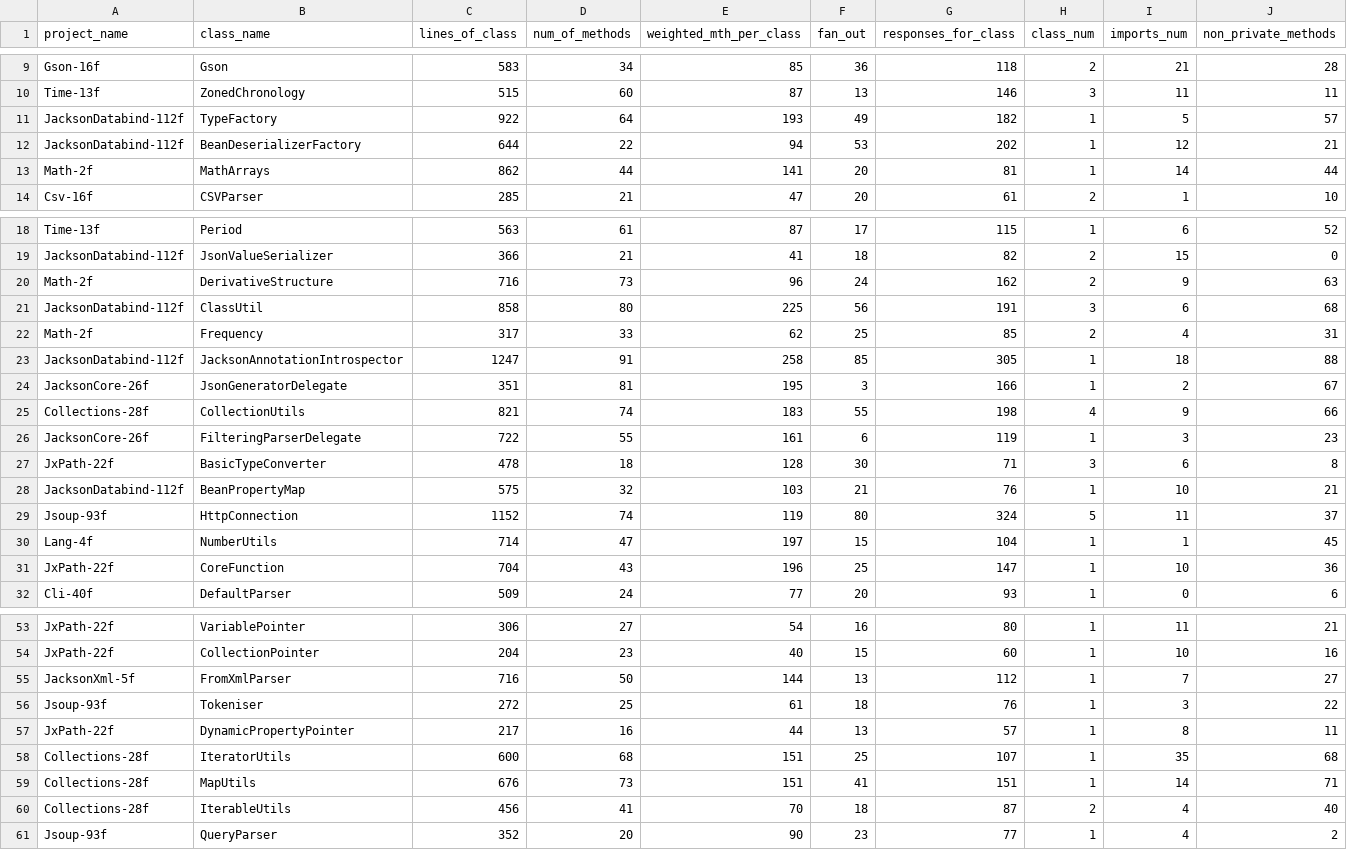
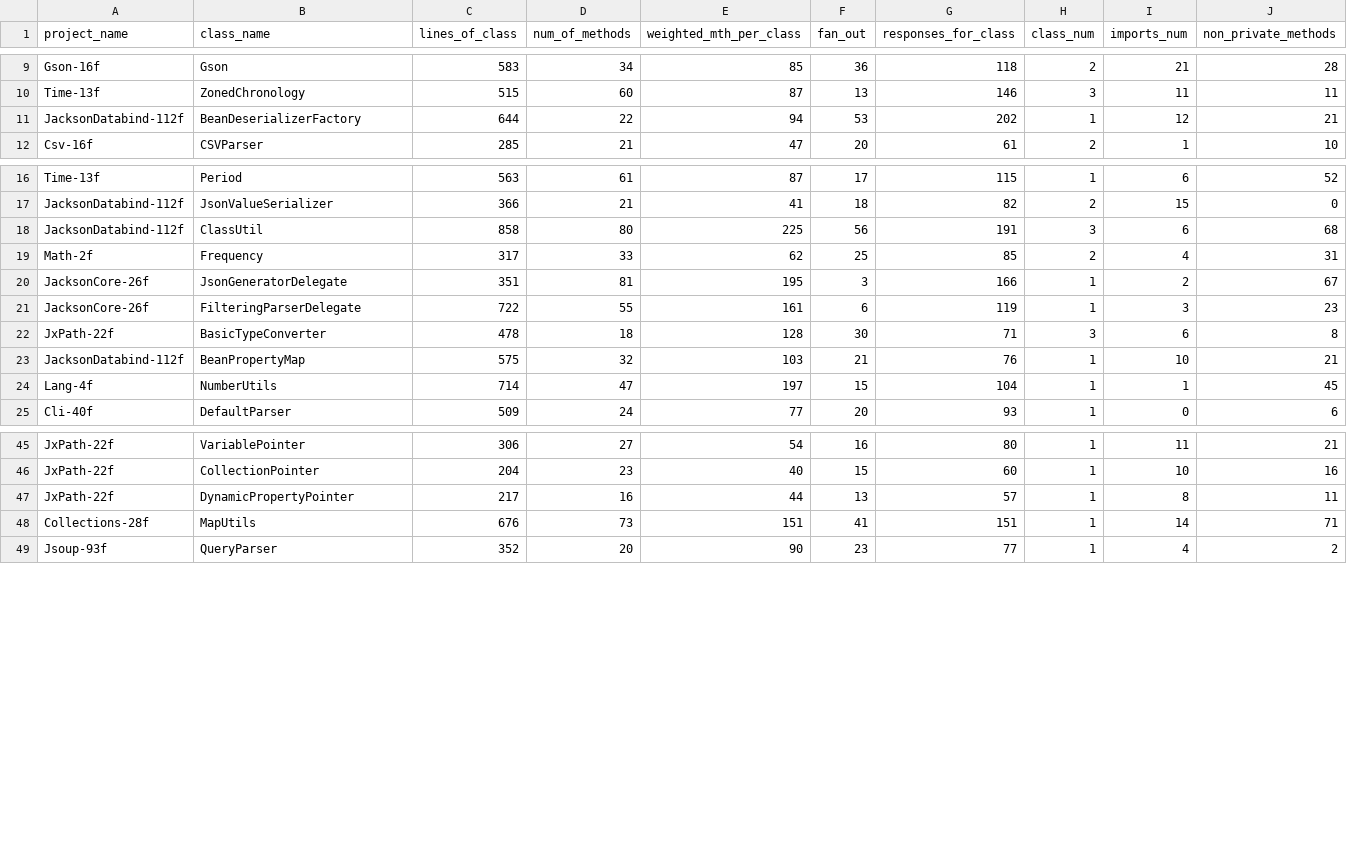
Before and after one commit to PANTA-TestAutomation/Panta, a CSV file: evaluation/data/testing_classes.csv, drawn as a sheet; only a part is shown, gaps mark what is left out; the diff covers the shown part only; the diff names each change by its address in the sheet, - before the commit and + after, or states it on an @@ line.

```diff
--- a/evaluation/data/testing_classes.csv
+++ b/evaluation/data/testing_classes.csv
-row 11: JacksonDatabind-112f | TypeFactory | 922 | 64 | 193 | 49 | 182 | 1 | 5 | 57
-row 13: Math-2f | MathArrays | 862 | 44 | 141 | 20 | 81 | 1 | 14 | 44
-row 20: Math-2f | DerivativeStructure | 716 | 73 | 96 | 24 | 162 | 2 | 9 | 63
-row 23: JacksonDatabind-112f | JacksonAnnotationIntrospector | 1247 | 91 | 258 | 85 | 305 | 1 | 18 | 88
-row 25: Collections-28f | CollectionUtils | 821 | 74 | 183 | 55 | 198 | 4 | 9 | 66
-row 29: Jsoup-93f | HttpConnection | 1152 | 74 | 119 | 80 | 324 | 5 | 11 | 37
-row 31: JxPath-22f | CoreFunction | 704 | 43 | 196 | 25 | 147 | 1 | 10 | 36
-row 55: JacksonXml-5f | FromXmlParser | 716 | 50 | 144 | 13 | 112 | 1 | 7 | 27
-row 56: Jsoup-93f | Tokeniser | 272 | 25 | 61 | 18 | 76 | 1 | 3 | 22
-row 58: Collections-28f | IteratorUtils | 600 | 68 | 151 | 25 | 107 | 1 | 35 | 68
-row 60: Collections-28f | IterableUtils | 456 | 41 | 70 | 18 | 87 | 2 | 4 | 40
```
Also changed, not shown: 5 removed rows elsewhere in this file, evaluation/data/high_complexity_classes.csv.
